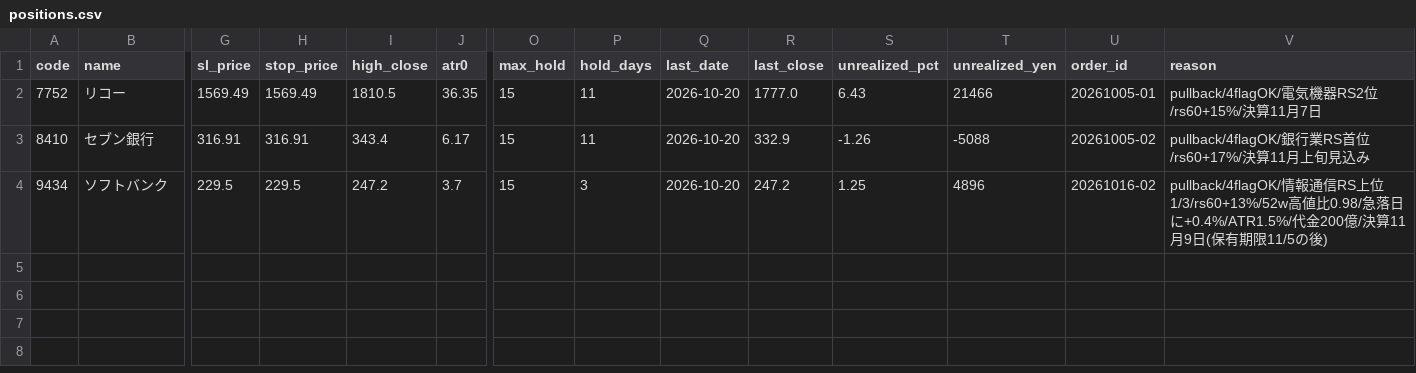
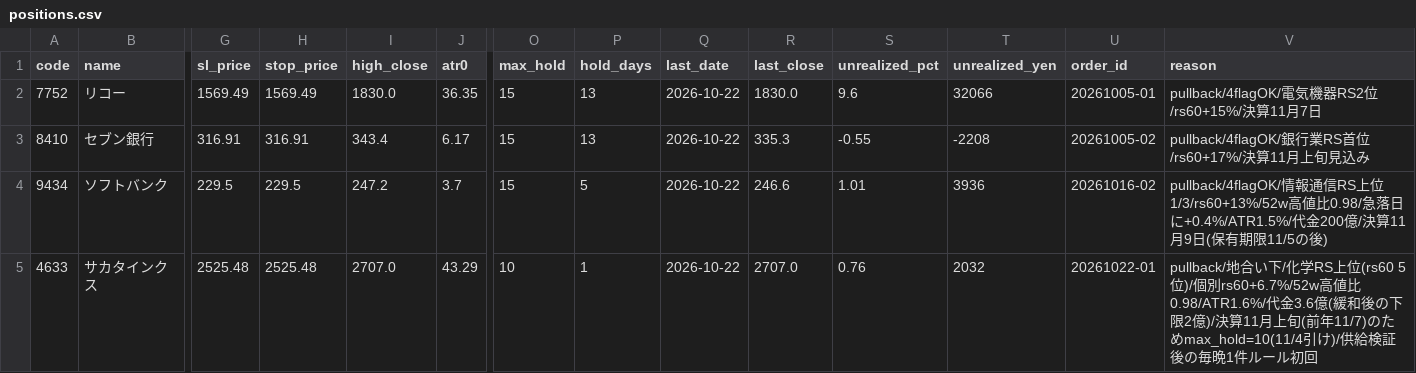
Before and after one commit to hiratora/stock-analysis, a CSV file: paper/positions.csv, drawn as a sheet; only a part is shown, gaps mark what is left out; rows hold the shown columns only; the diff names each change by its address in the sheet, - before the commit and + after, or states it on an @@ line.

```diff
--- a/paper/positions.csv
+++ b/paper/positions.csv
-I2 (high_close): 1810.5
+I2 (high_close): 1830.0
-P2:P3 (hold_days): 11
+P2:P3 (hold_days): 13
-Q2:Q4 (last_date): 2026-10-20
+Q2:Q4 (last_date): 2026-10-22
-R2 (last_close): 1777.0
+R2 (last_close): 1830.0
-S2 (unrealized_pct): 6.43
+S2 (unrealized_pct): 9.6
-T2 (unrealized_yen): 21466
+T2 (unrealized_yen): 32066
-R3 (last_close): 332.9
+R3 (last_close): 335.3
-S3 (unrealized_pct): -1.26
+S3 (unrealized_pct): -0.55
-T3 (unrealized_yen): -5088
+T3 (unrealized_yen): -2208
-P4 (hold_days): 3
+P4 (hold_days): 5
-R4 (last_close): 247.2
+R4 (last_close): 246.6
-S4 (unrealized_pct): 1.25
+S4 (unrealized_pct): 1.01
-T4 (unrealized_yen): 4896
+T4 (unrealized_yen): 3936
+row 5: 4633 | サカタインクス | 2525.48 | 2525.48 | 2707.0 | 43.29 | 10 | 1 | 2026-10-22 | 2707.0 | 0.76 | 2032 | 20261022-01 | pullback/地合い下/化学RS上位(rs60 5位)/個別rs60+6.7%/52w高値比0.98/ATR1.6%/代金3.6億(緩和後の下限2億)/決算11月上旬(前年11/7)のためmax_hold=10(11/4引け)/供給検証後の毎晩1件ルール初回
```
Also changed, not shown: outputs/latest/screen.csv, paper/equity.csv, 15 other files.
